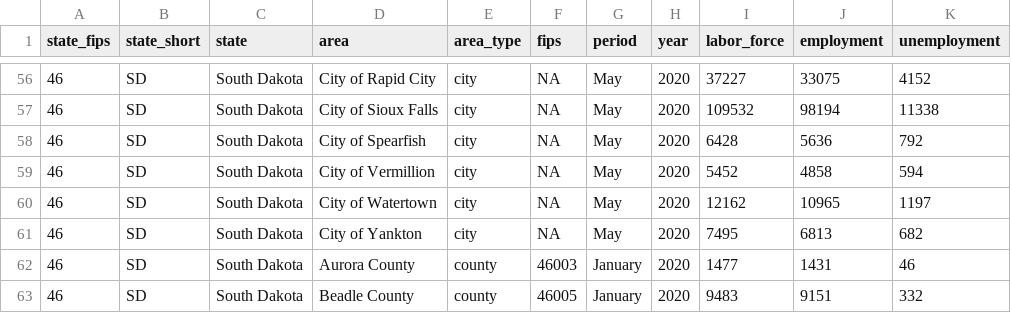
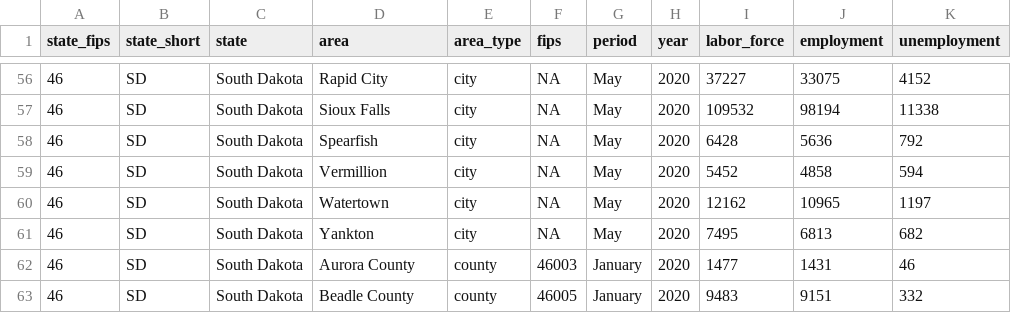
Before and after one commit to andyzwang/coronavirus-unemployment, a CSV file: employment_rates/SD/SD_compiled.csv, drawn as a sheet; only a part is shown, gaps mark what is left out; the diff covers the shown part only.

```diff
--- a/employment_rates/SD/SD_compiled.csv
+++ b/employment_rates/SD/SD_compiled.csv
@@ -56,7 +56,7 @@
-"46","SD","South Dakota","City of Rapid City","city",NA,"May",2020,37227,33075,4152
-"46","SD","South Dakota","City of Sioux Falls","city",NA,"May",2020,109532,98194,11338
-"46","SD","South Dakota","City of Spearfish","city",NA,"May",2020,6428,5636,792
-"46","SD","South Dakota","City of Vermillion","city",NA,"May",2020,5452,4858,594
-"46","SD","South Dakota","City of Watertown","city",NA,"May",2020,12162,10965,1197
-"46","SD","South Dakota","City of Yankton","city",NA,"May",2020,7495,6813,682
+"46","SD","South Dakota","Rapid City","city",NA,"May",2020,37227,33075,4152
+"46","SD","South Dakota","Sioux Falls","city",NA,"May",2020,109532,98194,11338
+"46","SD","South Dakota","Spearfish","city",NA,"May",2020,6428,5636,792
+"46","SD","South Dakota","Vermillion","city",NA,"May",2020,5452,4858,594
+"46","SD","South Dakota","Watertown","city",NA,"May",2020,12162,10965,1197
+"46","SD","South Dakota","Yankton","city",NA,"May",2020,7495,6813,682
 "46","SD","South Dakota","Aurora County","county",46003,"January",2020,1477,1431,46
```
Also changed, not shown: 54 edited cells elsewhere in this file, employment_rates/CA/CA_compiled.csv, employment_rates/IL/IL_compiled.csv, 18 other files.
